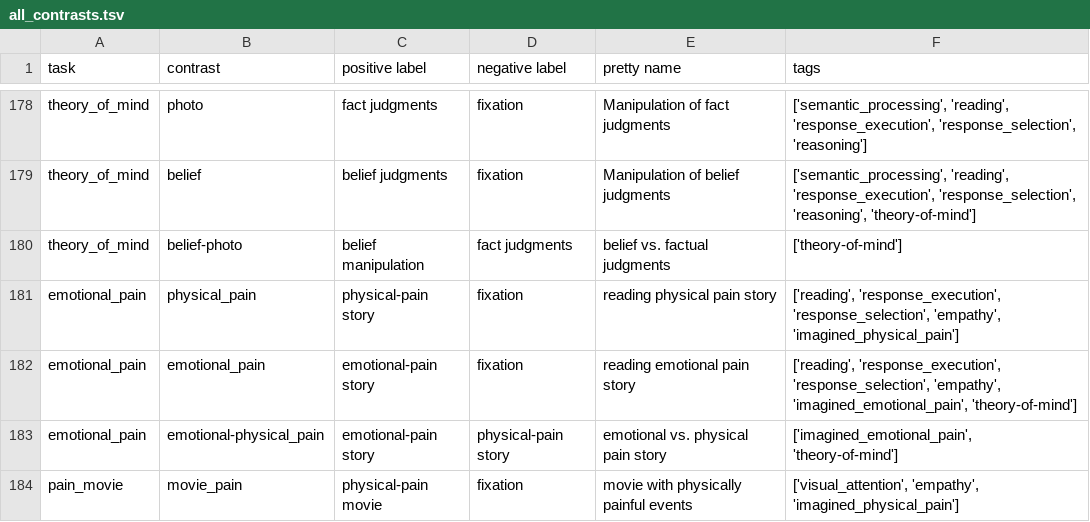
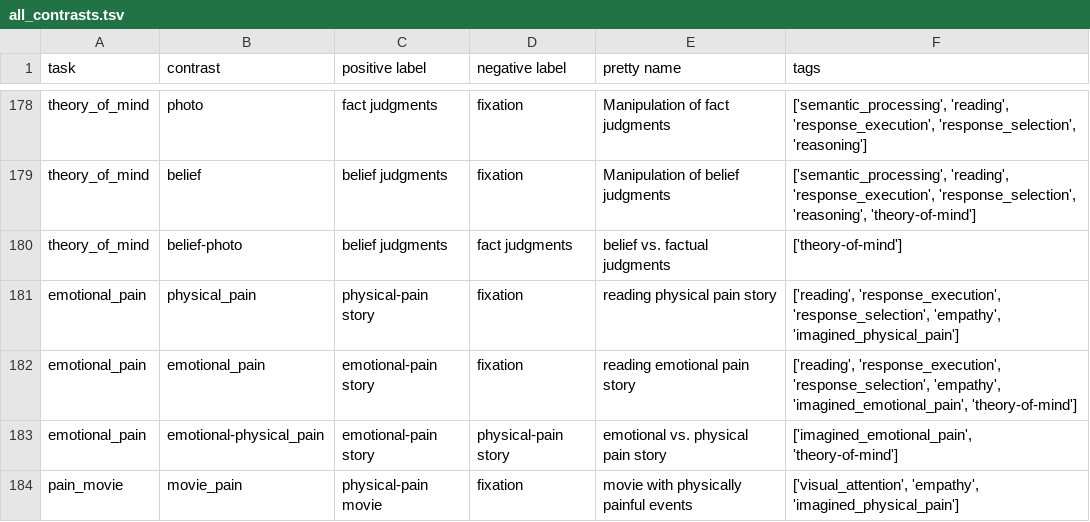
Before and after one commit to individual-brain-charting/public_analysis_code, a TSV file: ibc_data/all_contrasts.tsv, drawn as a sheet; only a part is shown, gaps mark what is left out.

Commit message:
FIXUP: tom label

```diff
--- a/ibc_data/all_contrasts.tsv
+++ b/ibc_data/all_contrasts.tsv
@@ -179,3 +179,3 @@ theory_of_mind	photo	fact judgments	fixation	Manipulation of fact judgments	['se
 theory_of_mind	belief	belief judgments	fixation	Manipulation of belief judgments	['semantic_processing', 'reading', 'response_execution', 'response_selection', 'reasoning', 'theory-of-mind']
-theory_of_mind	belief-photo	belief manipulation	fact judgments	belief vs. factual judgments	['theory-of-mind']
+theory_of_mind	belief-photo	belief judgments	fact judgments	belief vs. factual judgments	['theory-of-mind']
 emotional_pain	physical_pain	physical-pain story	fixation	reading physical pain story	['reading', 'response_execution', 'response_selection', 'empathy', 'imagined_physical_pain']
```
